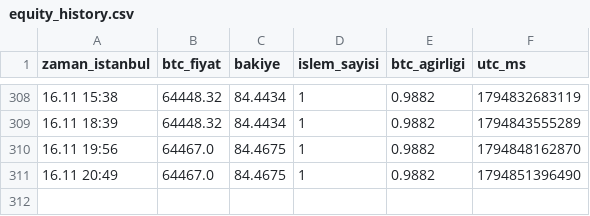
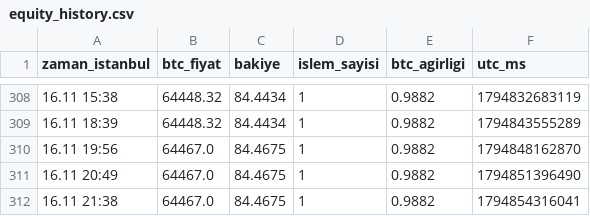
Before and after one commit to ramazannsavrann-jpg/btc-bot-test, a CSV file: results/vm_kagit/equity_history.csv, drawn as a sheet; only a part is shown, gaps mark what is left out; the diff names each change by its address in the sheet, - before the commit and + after, or states it on an @@ line.

```diff
--- a/results/vm_kagit/equity_history.csv
+++ b/results/vm_kagit/equity_history.csv
+row 312: 16.11 21:38 | 64467.0 | 84.4675 | 1 | 0.9882 | 1794854316041
```
Also changed, not shown: 3 other files.
